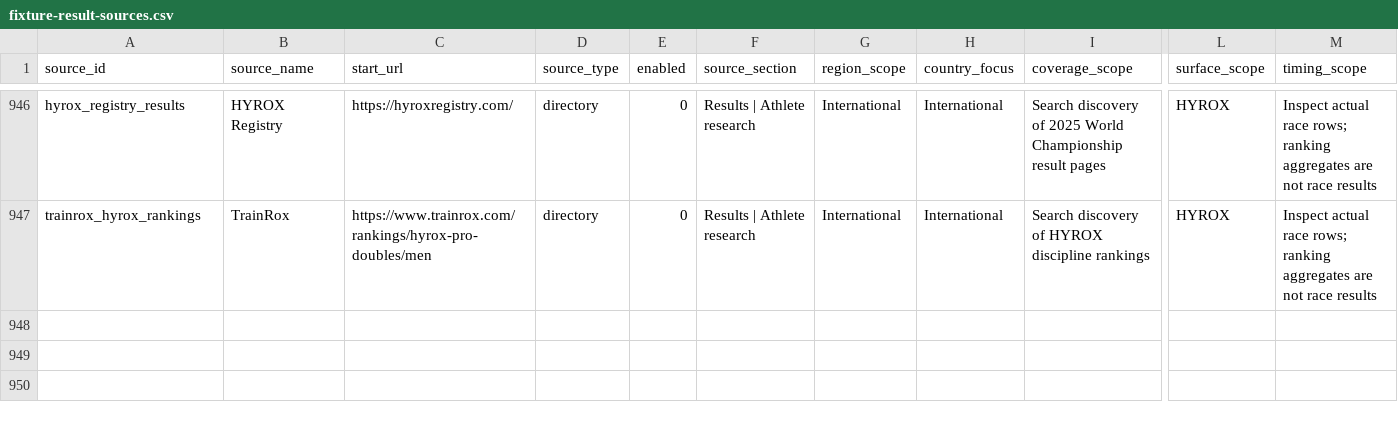
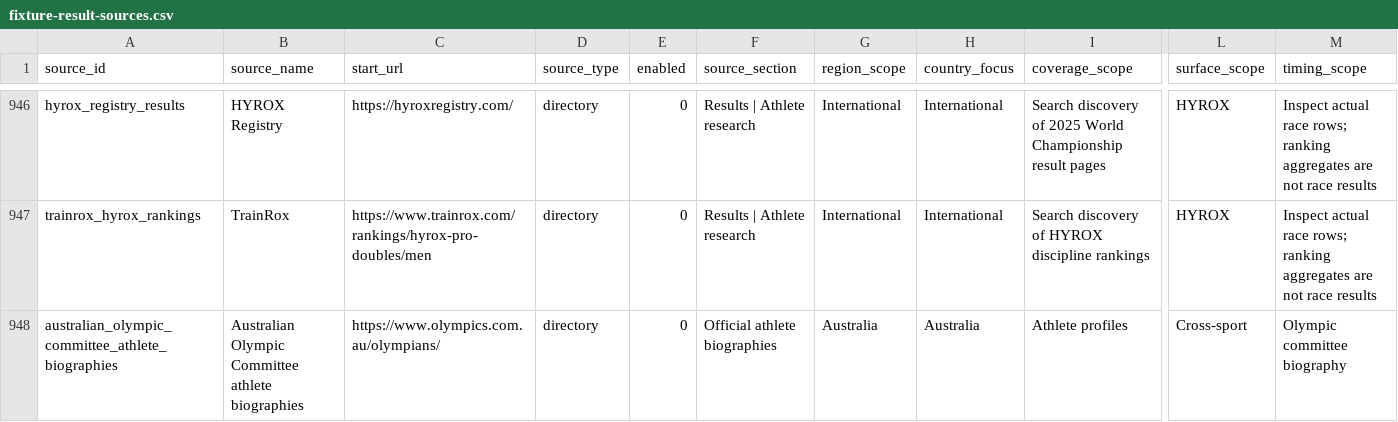
Before and after one commit to brownep77/athrecs.comsite, a CSV file: docs/source-registry/fixture-result-sources.csv, drawn as a sheet; only a part is shown, gaps mark what is left out; rows hold the shown columns only; the diff covers the shown part only; the diff names each change by its address in the sheet, - before the commit and + after, or states it on an @@ line.

Commit message:
Register reviewed cross-sport identity sources

```diff
--- a/docs/source-registry/fixture-result-sources.csv
+++ b/docs/source-registry/fixture-result-sources.csv
+row 948: australian_olympic_committee_athlete_biographies | Australian Olympic Committee athlete biographies | https://www.olympics.com.au/olympians/ | directory | 0 | Official athlete biographies | Australia | Australia | Athlete profiles | Cross-sport | Olympic committee biography
```
Also changed, not shown: 1 added row and 1 edited cell elsewhere in this file, 1 other file.
